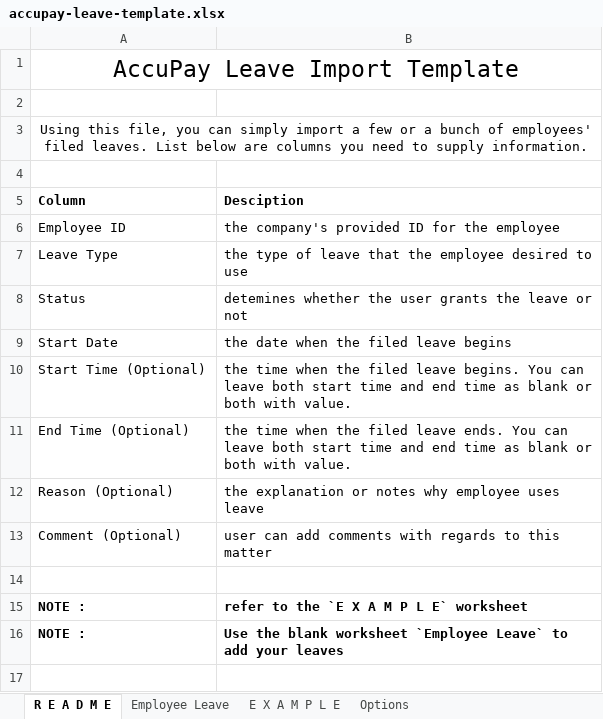
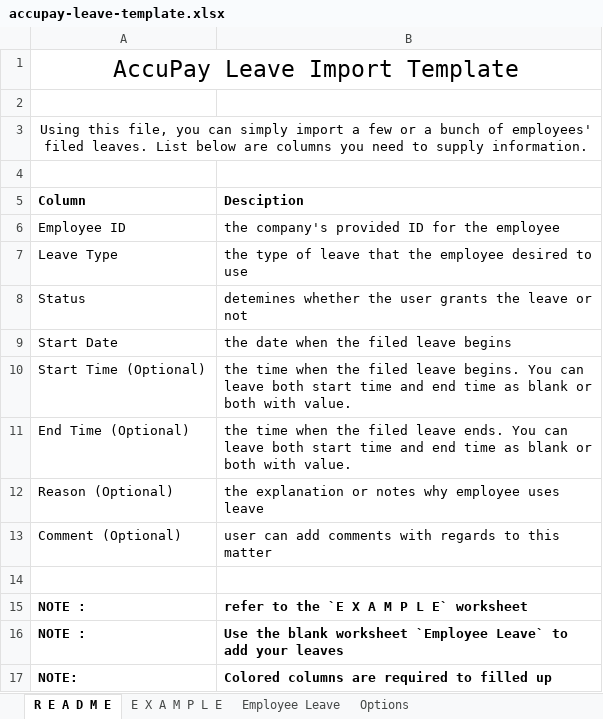
Before and after one commit to lbg-globagility/accupay, an Excel workbook: AccuPay.Web/ImportTemplates/accupay-leave-template.xlsx, sheet R E A D M E, drawn as a sheet; values as stored, in another font and other column widths than the file's, no borders; the diff names each change by its address in the sheet, - before the commit and + after, or states it on an @@ line.

```diff
--- a/AccuPay.Web/ImportTemplates/accupay-leave-template.xlsx (sheet R E A D M E)
+++ b/AccuPay.Web/ImportTemplates/accupay-leave-template.xlsx (sheet R E A D M E)
@@ sheet tab order changed: R E A D M E | E X A M P L E | Employee Leave | Options @@
+row 17: NOTE: | Colored columns are required to filled up
```
Also changed, not shown: sheet Employee Leave, sheet E X A M P L E, AccuPay.Web/ImportTemplates/accupay-employeelist-template.xlsx, AccuPay.Web/ImportTemplates/accupay-officialbus-template.xlsx, 6 other files.
